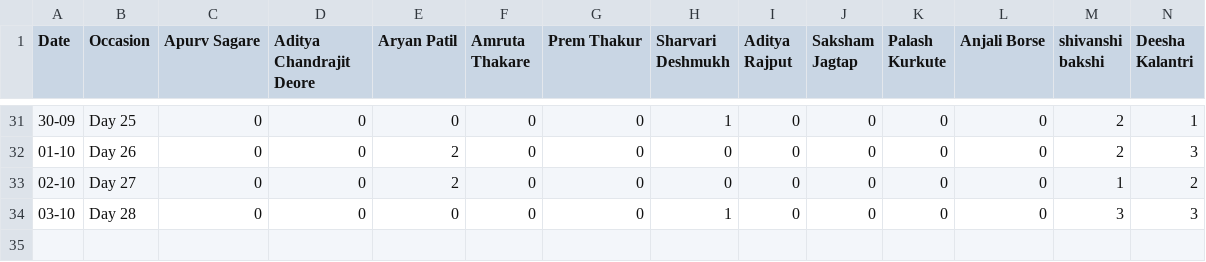
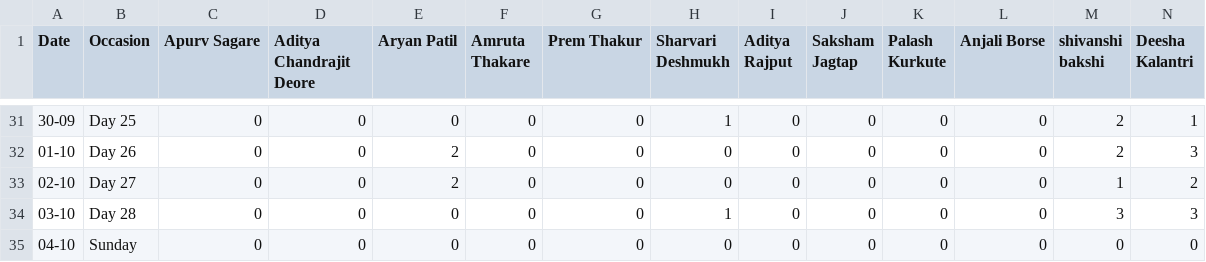
Before and after one commit to SanishDalvi/MLSC-Tier1-DSA-Tracker, a CSV file: daily_history.csv, drawn as a sheet; only a part is shown, gaps mark what is left out; rows hold the shown columns only; the diff names each change by its address in the sheet, - before the commit and + after, or states it on an @@ line.

```diff
--- a/daily_history.csv
+++ b/daily_history.csv
+row 35: 04-10 | Sunday | 0 | 0 | 0 | 0 | 0 | 0 | 0 | 0 | 0 | 0 | 0 | 0
```
Also changed, not shown: 1 other file.
